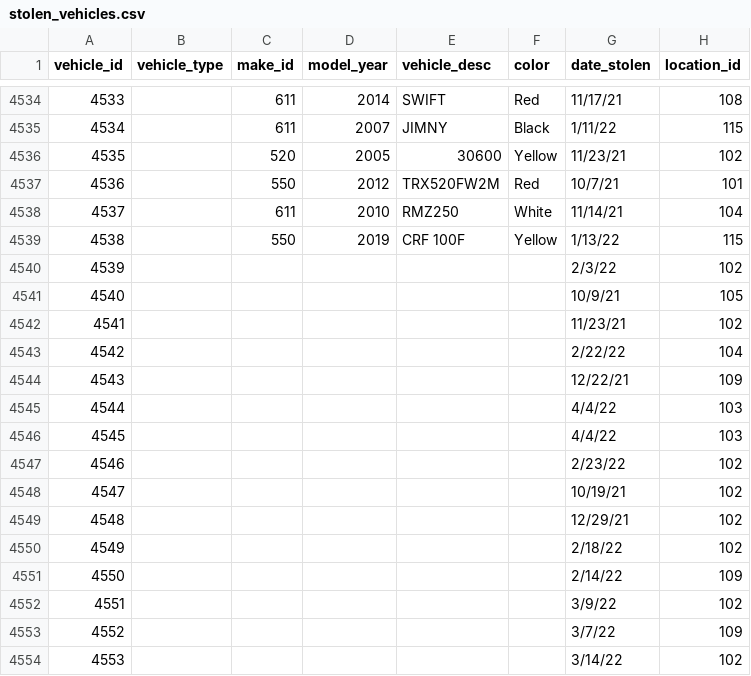
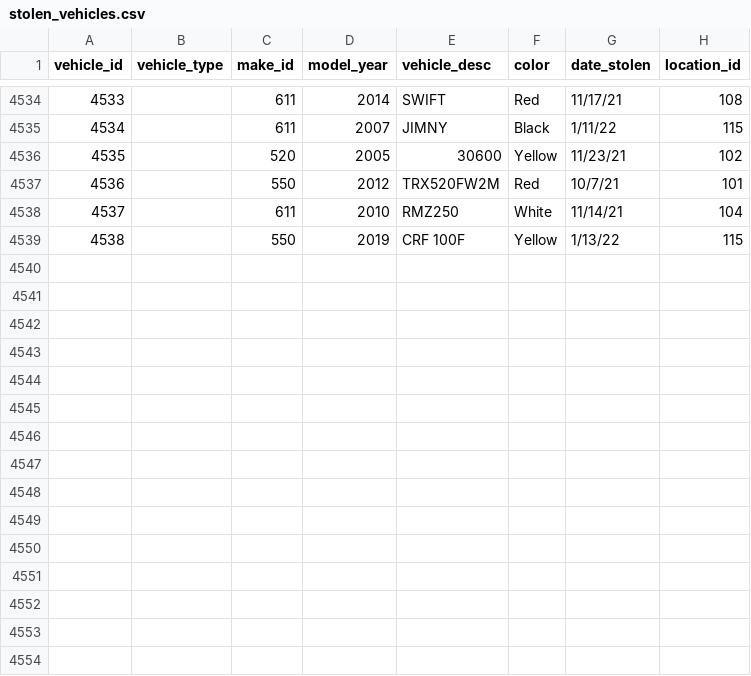
Before and after one commit to Data-not-love/Pandas, a CSV file: Datasets/CSV/Motor+Vehicle+Thefts+CSV/stolen_vehicles.csv, drawn as a sheet; only a part is shown, gaps mark what is left out.

```diff
--- a/Datasets/CSV/Motor+Vehicle+Thefts+CSV/stolen_vehicles.csv
+++ b/Datasets/CSV/Motor+Vehicle+Thefts+CSV/stolen_vehicles.csv
@@ -4539,16 +4539 @@
 4538,,550,2019,CRF 100F,Yellow,1/13/22,115
-4539,,,,,,2/3/22,102
-4540,,,,,,10/9/21,105
-4541,,,,,,11/23/21,102
-4542,,,,,,2/22/22,104
-4543,,,,,,12/22/21,109
-4544,,,,,,4/4/22,103
-4545,,,,,,4/4/22,103
-4546,,,,,,2/23/22,102
-4547,,,,,,10/19/21,102
-4548,,,,,,12/29/21,102
-4549,,,,,,2/18/22,102
-4550,,,,,,2/14/22,109
-4551,,,,,,3/9/22,102
-4552,,,,,,3/7/22,109
-4553,,,,,,3/14/22,102
```
Also changed, not shown: 1 other file.
